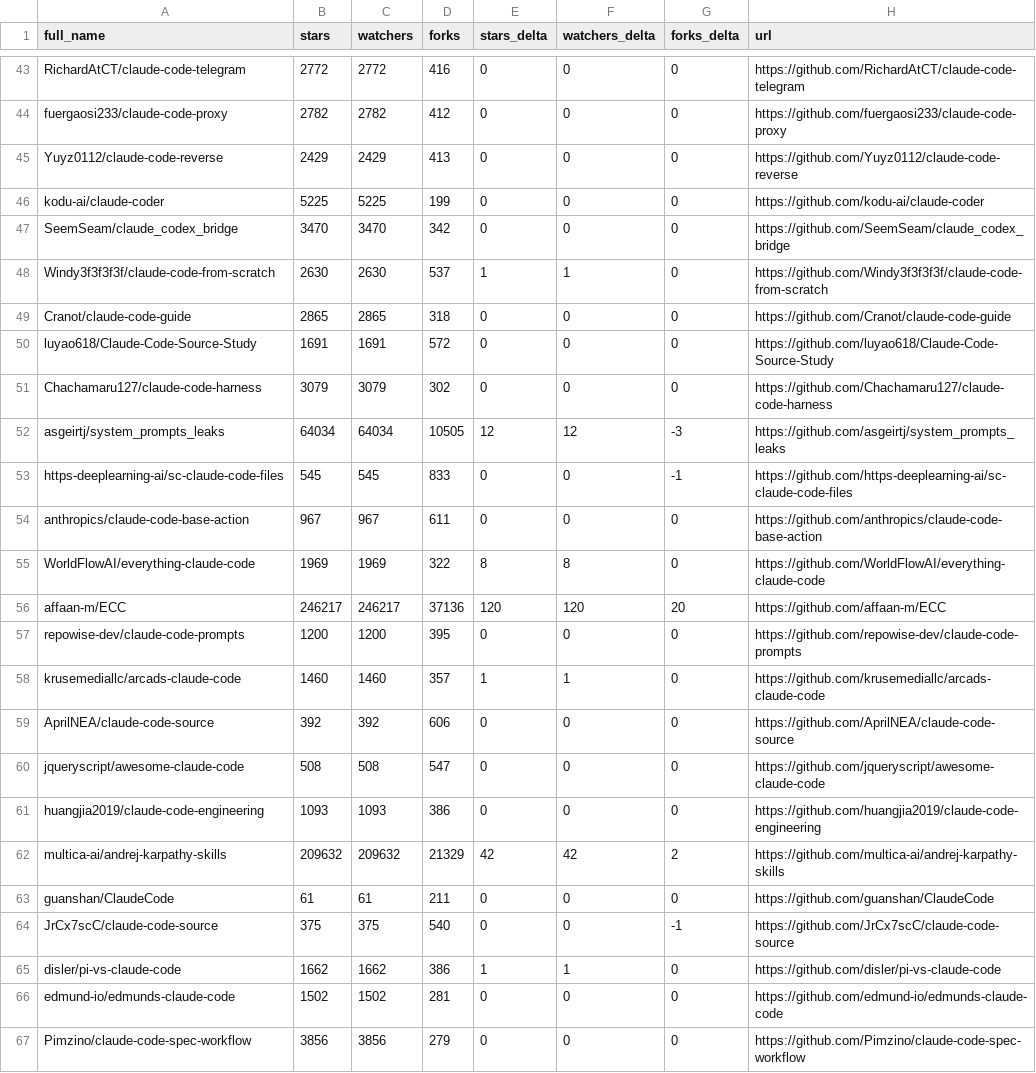
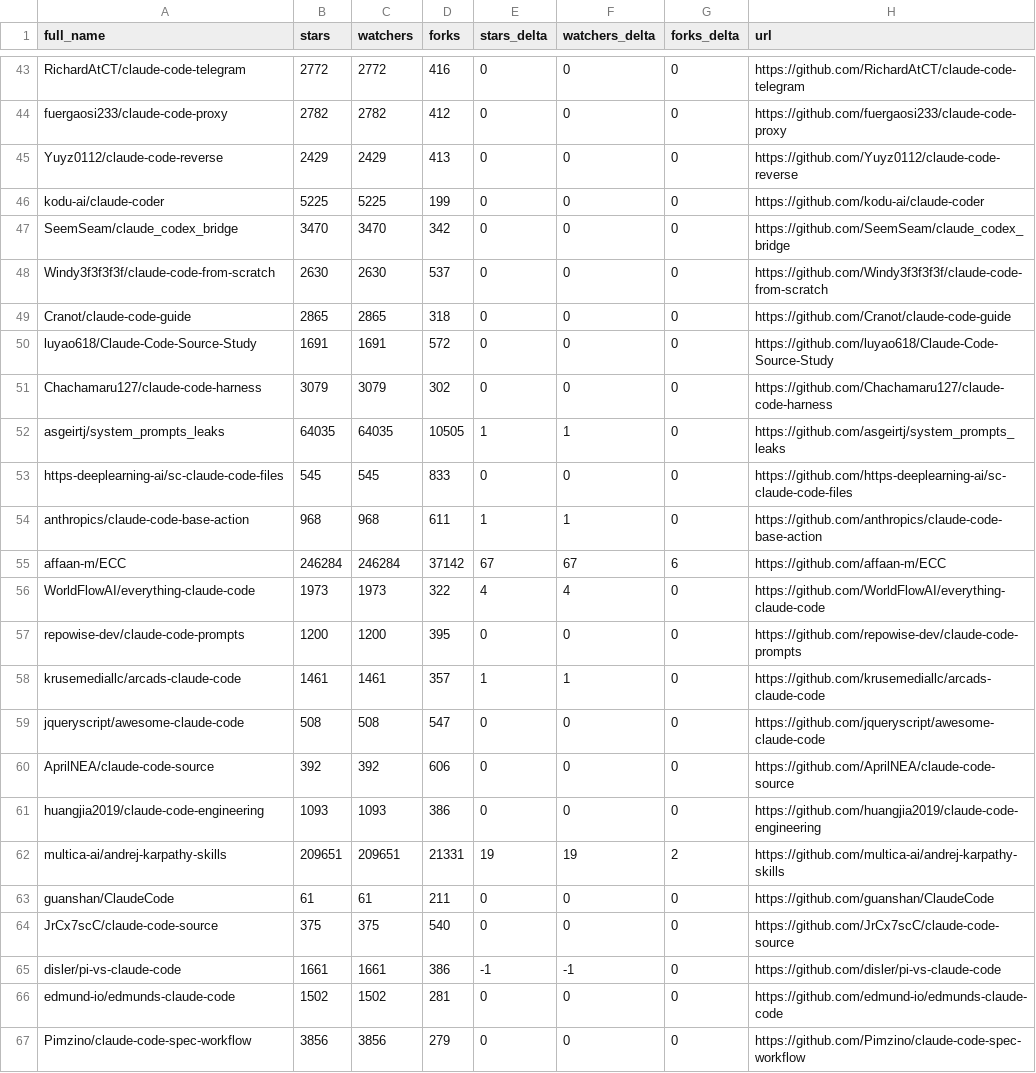
Before and after one commit to alinu/awesome-claude-code, a CSV file: data/repo-ticker.csv, drawn as a sheet; only a part is shown, gaps mark what is left out; the diff covers the shown part only.

```diff
--- a/data/repo-ticker.csv
+++ b/data/repo-ticker.csv
@@ -47,3 +47,3 @@ kodu-ai/claude-coder,5225,5225,199,0,0,0,https://github.com/kodu-ai/claude-coder
 SeemSeam/claude_codex_bridge,3470,3470,342,0,0,0,https://github.com/SeemSeam/claude_codex_bridge
-Windy3f3f3f3f/claude-code-from-scratch,2630,2630,537,1,1,0,https://github.com/Windy3f3f3f3f/claude-code-from-scratch
+Windy3f3f3f3f/claude-code-from-scratch,2630,2630,537,0,0,0,https://github.com/Windy3f3f3f3f/claude-code-from-scratch
 Cranot/claude-code-guide,2865,2865,318,0,0,0,https://github.com/Cranot/claude-code-guide
@@ -51,16 +51,16 @@ luyao618/Claude-Code-Source-Study,1691,1691,572,0,0,0,https://github.com/luyao61
 Chachamaru127/claude-code-harness,3079,3079,302,0,0,0,https://github.com/Chachamaru127/claude-code-harness
-asgeirtj/system_prompts_leaks,64034,64034,10505,12,12,-3,https://github.com/asgeirtj/system_prompts_leaks
-https-deeplearning-ai/sc-claude-code-files,545,545,833,0,0,-1,https://github.com/https-deeplearning-ai/sc-claude-code-files
-anthropics/claude-code-base-action,967,967,611,0,0,0,https://github.com/anthropics/claude-code-base-action
-WorldFlowAI/everything-claude-code,1969,1969,322,8,8,0,https://github.com/WorldFlowAI/everything-claude-code
-affaan-m/ECC,246217,246217,37136,120,120,20,https://github.com/affaan-m/ECC
+asgeirtj/system_prompts_leaks,64035,64035,10505,1,1,0,https://github.com/asgeirtj/system_prompts_leaks
+https-deeplearning-ai/sc-claude-code-files,545,545,833,0,0,0,https://github.com/https-deeplearning-ai/sc-claude-code-files
+anthropics/claude-code-base-action,968,968,611,1,1,0,https://github.com/anthropics/claude-code-base-action
+affaan-m/ECC,246284,246284,37142,67,67,6,https://github.com/affaan-m/ECC
+WorldFlowAI/everything-claude-code,1973,1973,322,4,4,0,https://github.com/WorldFlowAI/everything-claude-code
 repowise-dev/claude-code-prompts,1200,1200,395,0,0,0,https://github.com/repowise-dev/claude-code-prompts
-krusemediallc/arcads-claude-code,1460,1460,357,1,1,0,https://github.com/krusemediallc/arcads-claude-code
+krusemediallc/arcads-claude-code,1461,1461,357,1,1,0,https://github.com/krusemediallc/arcads-claude-code
+jqueryscript/awesome-claude-code,508,508,547,0,0,0,https://github.com/jqueryscript/awesome-claude-code
 AprilNEA/claude-code-source,392,392,606,0,0,0,https://github.com/AprilNEA/claude-code-source
-jqueryscript/awesome-claude-code,508,508,547,0,0,0,https://github.com/jqueryscript/awesome-claude-code
 huangjia2019/claude-code-engineering,1093,1093,386,0,0,0,https://github.com/huangjia2019/claude-code-engineering
-multica-ai/andrej-karpathy-skills,209632,209632,21329,42,42,2,https://github.com/multica-ai/andrej-karpathy-skills
+multica-ai/andrej-karpathy-skills,209651,209651,21331,19,19,2,https://github.com/multica-ai/andrej-karpathy-skills
 guanshan/ClaudeCode,61,61,211,0,0,0,https://github.com/guanshan/ClaudeCode
-JrCx7scC/claude-code-source,375,375,540,0,0,-1,https://github.com/JrCx7scC/claude-code-source
-disler/pi-vs-claude-code,1662,1662,386,1,1,0,https://github.com/disler/pi-vs-claude-code
+JrCx7scC/claude-code-source,375,375,540,0,0,0,https://github.com/JrCx7scC/claude-code-source
+disler/pi-vs-claude-code,1661,1661,386,-1,-1,0,https://github.com/disler/pi-vs-claude-code
 edmund-io/edmunds-claude-code,1502,1502,281,0,0,0,https://github.com/edmund-io/edmunds-claude-code
```
Also changed, not shown: 1 added row, 1 removed row, 2 moved rows and 110 edited cells elsewhere in this file, 2 other files.
